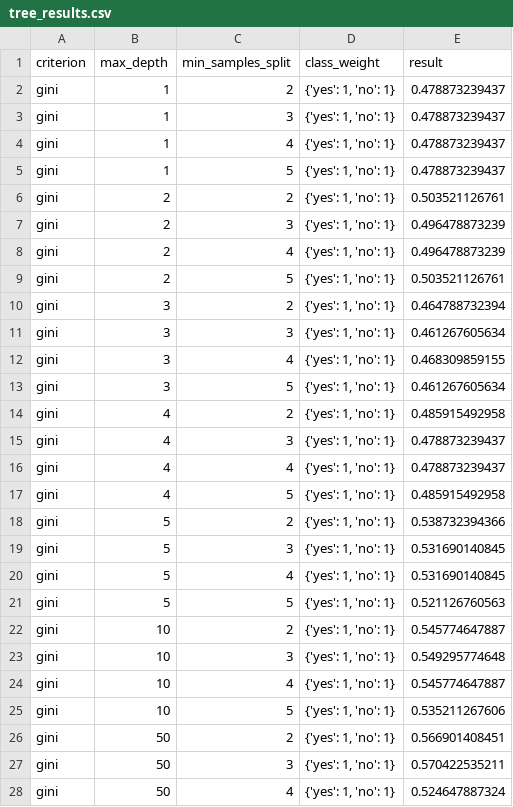
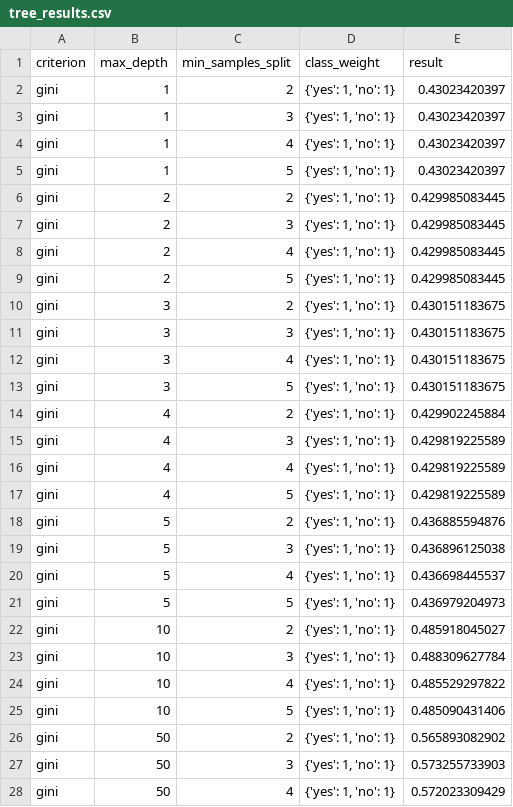
Before and after one commit to yOoMarvin/movie-mining, a CSV file: src/model/tree_results.csv, drawn as a sheet; only a part is shown; the diff covers the shown part only.

Commit message:
encode actors and feature selection for svc and tree

```diff
--- a/src/model/tree_results.csv
+++ b/src/model/tree_results.csv
@@ -1,28 +1,28 @@
 criterion,max_depth,min_samples_split,class_weight,result
-gini,1,2,"{'yes': 1, 'no': 1}",0.478873239437
-gini,1,3,"{'yes': 1, 'no': 1}",0.478873239437
-gini,1,4,"{'yes': 1, 'no': 1}",0.478873239437
-gini,1,5,"{'yes': 1, 'no': 1}",0.478873239437
-gini,2,2,"{'yes': 1, 'no': 1}",0.503521126761
-gini,2,3,"{'yes': 1, 'no': 1}",0.496478873239
-gini,2,4,"{'yes': 1, 'no': 1}",0.496478873239
-gini,2,5,"{'yes': 1, 'no': 1}",0.503521126761
-gini,3,2,"{'yes': 1, 'no': 1}",0.464788732394
-gini,3,3,"{'yes': 1, 'no': 1}",0.461267605634
-gini,3,4,"{'yes': 1, 'no': 1}",0.468309859155
-gini,3,5,"{'yes': 1, 'no': 1}",0.461267605634
-gini,4,2,"{'yes': 1, 'no': 1}",0.485915492958
-gini,4,3,"{'yes': 1, 'no': 1}",0.478873239437
-gini,4,4,"{'yes': 1, 'no': 1}",0.478873239437
-gini,4,5,"{'yes': 1, 'no': 1}",0.485915492958
-gini,5,2,"{'yes': 1, 'no': 1}",0.538732394366
-gini,5,3,"{'yes': 1, 'no': 1}",0.531690140845
-gini,5,4,"{'yes': 1, 'no': 1}",0.531690140845
-gini,5,5,"{'yes': 1, 'no': 1}",0.521126760563
-gini,10,2,"{'yes': 1, 'no': 1}",0.545774647887
-gini,10,3,"{'yes': 1, 'no': 1}",0.549295774648
-gini,10,4,"{'yes': 1, 'no': 1}",0.545774647887
-gini,10,5,"{'yes': 1, 'no': 1}",0.535211267606
-gini,50,2,"{'yes': 1, 'no': 1}",0.566901408451
-gini,50,3,"{'yes': 1, 'no': 1}",0.570422535211
-gini,50,4,"{'yes': 1, 'no': 1}",0.524647887324
+gini,1,2,"{'yes': 1, 'no': 1}",0.43023420397
+gini,1,3,"{'yes': 1, 'no': 1}",0.43023420397
+gini,1,4,"{'yes': 1, 'no': 1}",0.43023420397
+gini,1,5,"{'yes': 1, 'no': 1}",0.43023420397
+gini,2,2,"{'yes': 1, 'no': 1}",0.429985083445
+gini,2,3,"{'yes': 1, 'no': 1}",0.429985083445
+gini,2,4,"{'yes': 1, 'no': 1}",0.429985083445
+gini,2,5,"{'yes': 1, 'no': 1}",0.429985083445
+gini,3,2,"{'yes': 1, 'no': 1}",0.430151183675
+gini,3,3,"{'yes': 1, 'no': 1}",0.430151183675
+gini,3,4,"{'yes': 1, 'no': 1}",0.430151183675
+gini,3,5,"{'yes': 1, 'no': 1}",0.430151183675
+gini,4,2,"{'yes': 1, 'no': 1}",0.429902245884
+gini,4,3,"{'yes': 1, 'no': 1}",0.429819225589
+gini,4,4,"{'yes': 1, 'no': 1}",0.429819225589
+gini,4,5,"{'yes': 1, 'no': 1}",0.429819225589
+gini,5,2,"{'yes': 1, 'no': 1}",0.436885594876
+gini,5,3,"{'yes': 1, 'no': 1}",0.436896125038
+gini,5,4,"{'yes': 1, 'no': 1}",0.436698445537
+gini,5,5,"{'yes': 1, 'no': 1}",0.436979204973
+gini,10,2,"{'yes': 1, 'no': 1}",0.485918045027
+gini,10,3,"{'yes': 1, 'no': 1}",0.488309627784
+gini,10,4,"{'yes': 1, 'no': 1}",0.485529297822
+gini,10,5,"{'yes': 1, 'no': 1}",0.485090431406
+gini,50,2,"{'yes': 1, 'no': 1}",0.565893082902
+gini,50,3,"{'yes': 1, 'no': 1}",0.573255733903
+gini,50,4,"{'yes': 1, 'no': 1}",0.572023309429
```
Also changed, not shown: 117 edited cells elsewhere in this file, 6 other files.
